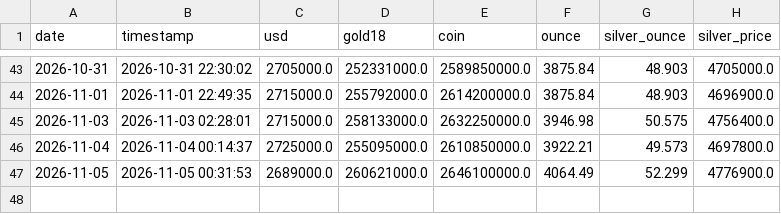
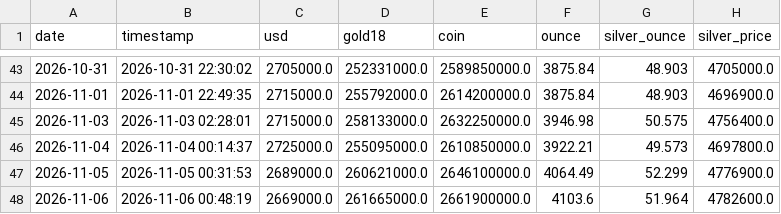
Before and after one commit to Masoud-TR/gold-silver-usd-tracker, a CSV file: data/history.csv, drawn as a sheet; only a part is shown, gaps mark what is left out; the diff names each change by its address in the sheet, - before the commit and + after, or states it on an @@ line.

```diff
--- a/data/history.csv
+++ b/data/history.csv
+row 48: 2026-11-06 | 2026-11-06 00:48:19 | 2669000.0 | 261665000.0 | 2661900000.0 | 4103.6 | 51.964 | 4782600.0
```
